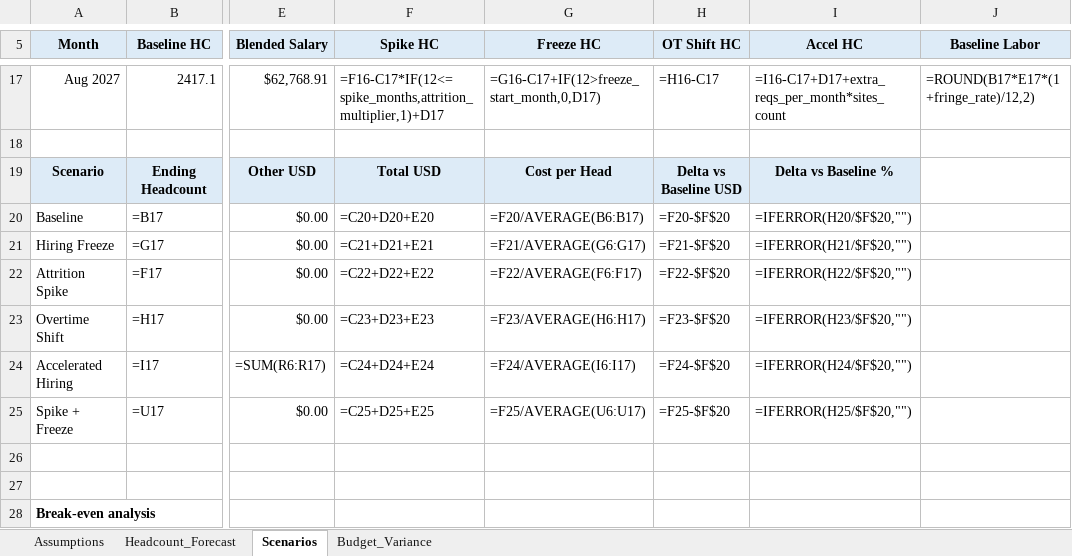
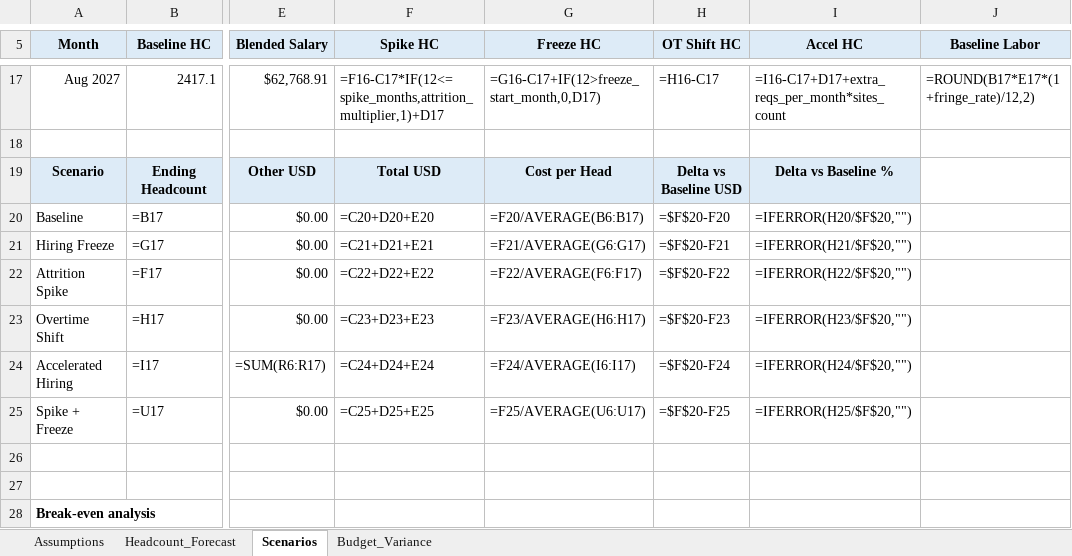
Before and after one commit to AbhiramCommits/WorkforceBudgetPlanner, an Excel workbook: reports/workforce_planning_model.xlsx, sheet Scenarios, drawn as a sheet; only a part is shown, gaps mark what is left out; values as stored, in another font and other column widths than the file's, no borders; formulas without a stored value are shown as written; charts and pictures and conditional formats not drawn; the diff names each change by its address in the sheet, - before the commit and + after, or states it on an @@ line.

```diff
--- a/reports/workforce_planning_model.xlsx (sheet Scenarios)
+++ b/reports/workforce_planning_model.xlsx (sheet Scenarios)
-H20 (OT Shift HC): =F20-$F$20
+H20 (OT Shift HC): =$F$20-F20
-H21 (OT Shift HC): =F21-$F$20
+H21 (OT Shift HC): =$F$20-F21
-H22 (OT Shift HC): =F22-$F$20
+H22 (OT Shift HC): =$F$20-F22
-H23 (OT Shift HC): =F23-$F$20
+H23 (OT Shift HC): =$F$20-F23
-H24 (OT Shift HC): =F24-$F$20
+H24 (OT Shift HC): =$F$20-F24
-H25 (OT Shift HC): =F25-$F$20
+H25 (OT Shift HC): =$F$20-F25
```
Also changed, not shown: sheet Budget_Variance, 37 other files.
